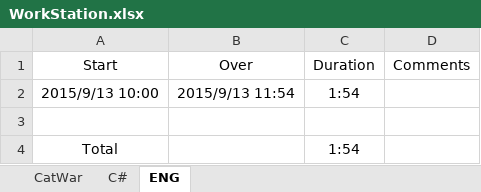
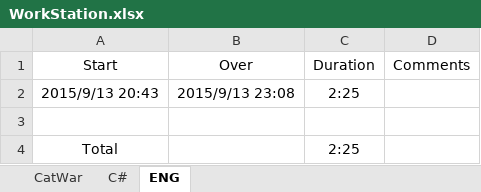
Before and after one commit to kakaxi1100/Schedule, an Excel workbook: WorkStation.xlsx, sheet ENG, drawn as a sheet; values as stored, in another font and other column widths than the file's, no borders; removed rows and columns are numbered as before the commit, all else as after; the diff names each change by its address in the sheet, - before the commit and + after, or states it on an @@ line.

Commit message:
add

```diff
--- a/WorkStation.xlsx (sheet ENG)
+++ b/WorkStation.xlsx (sheet ENG)
-row 2: 2015/9/13 10:00 | 2015/9/13 11:54 | 1:54
+row 2: 2015/9/13 20:43 | 2015/9/13 23:08 | 2:25
-C4: 1:54
+C4: 2:25
```
